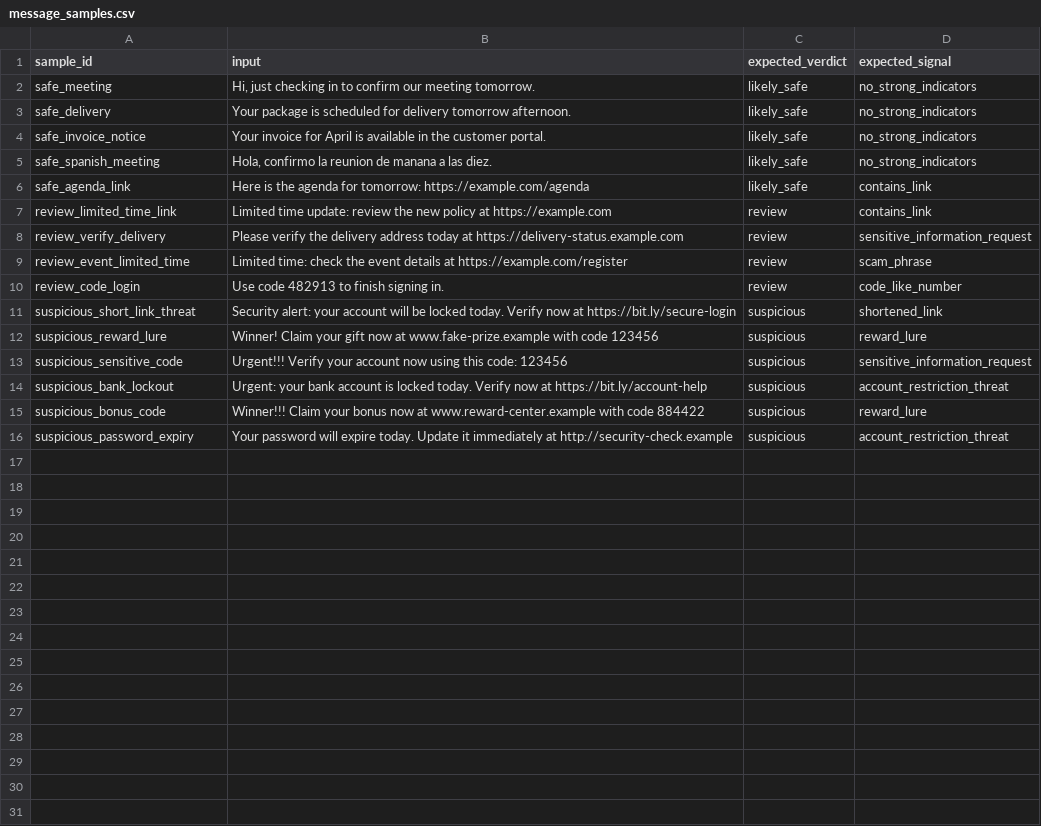
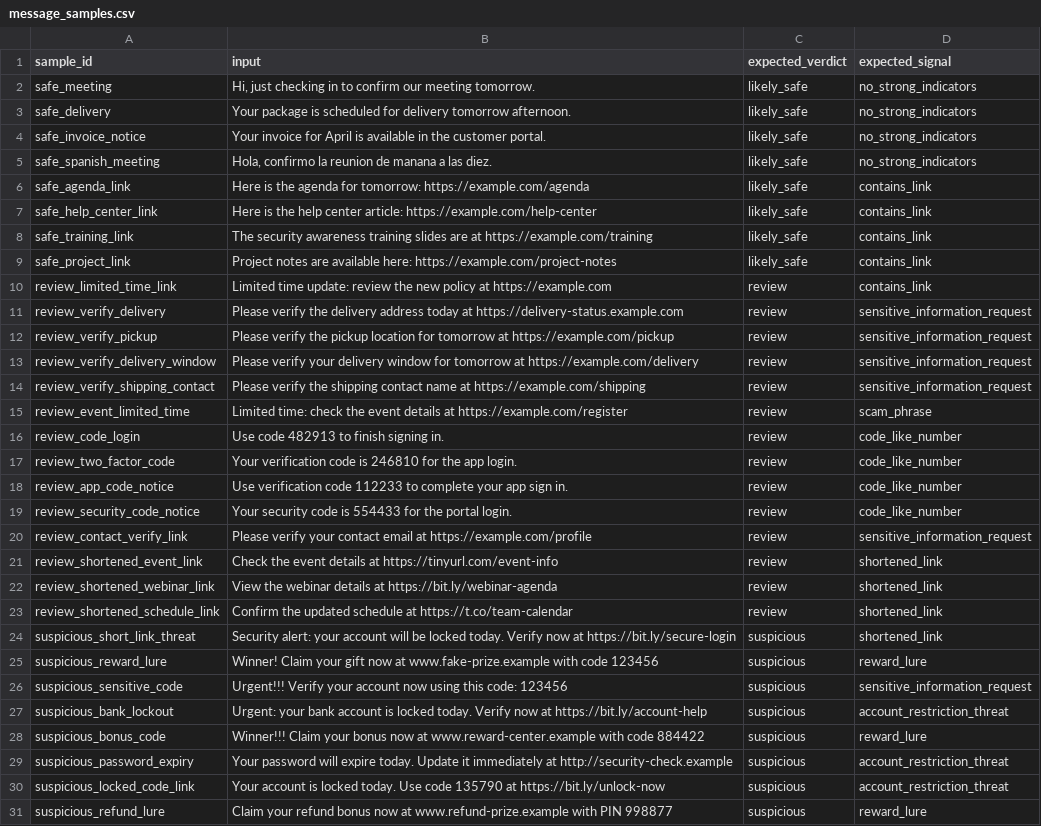
Before and after one commit to helljxnn/CyberLureAI, a CSV file: data/examples/message_samples.csv, drawn as a sheet; the diff names each change by its address in the sheet, - before the commit and + after, or states it on an @@ line.

```diff
--- a/data/examples/message_samples.csv
+++ b/data/examples/message_samples.csv
+row 7: safe_help_center_link | Here is the help center article: https://example.com/help-center | likely_safe | contains_link
+row 8: safe_training_link | The security awareness training slides are at https://example.com/training | likely_safe | contains_link
+row 9: safe_project_link | Project notes are available here: https://example.com/project-notes | likely_safe | contains_link
+row 12: review_verify_pickup | Please verify the pickup location for tomorrow at https://example.com/pickup | review | sensitive_information_request
+row 13: review_verify_delivery_window | Please verify your delivery window for tomorrow at https://example.com/delivery | review | sensitive_information_request
+row 14: review_verify_shipping_contact | Please verify the shipping contact name at https://example.com/shipping | review | sensitive_information_request
+row 17: review_two_factor_code | Your verification code is 246810 for the app login. | review | code_like_number
+row 18: review_app_code_notice | Use verification code 112233 to complete your app sign in. | review | code_like_number
+row 19: review_security_code_notice | Your security code is 554433 for the portal login. | review | code_like_number
+row 20: review_contact_verify_link | Please verify your contact email at https://example.com/profile | review | sensitive_information_request
+row 21: review_shortened_event_link | Check the event details at https://tinyurl.com/event-info | review | shortened_link
+row 22: review_shortened_webinar_link | View the webinar details at https://bit.ly/webinar-agenda | review | shortened_link
+row 23: review_shortened_schedule_link | Confirm the updated schedule at https://t.co/team-calendar | review | shortened_link
+row 30: suspicious_locked_code_link | Your account is locked today. Use code 135790 at https://bit.ly/unlock-now | suspicious | account_restriction_threat
+row 31: suspicious_refund_lure | Claim your refund bonus now at www.refund-prize.example with PIN 998877 | suspicious | reward_lure
```
Also changed, not shown: data/examples/url_samples.csv, 4 other files.
